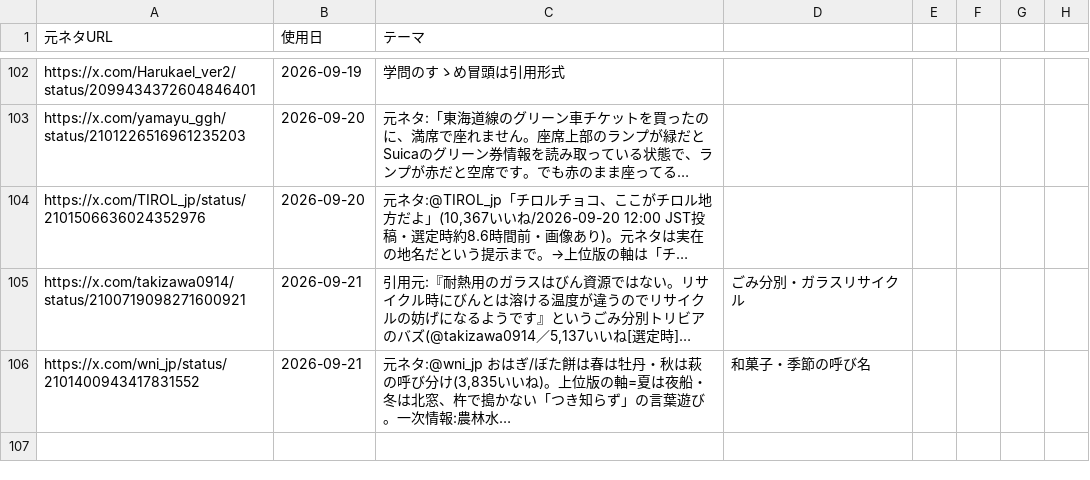
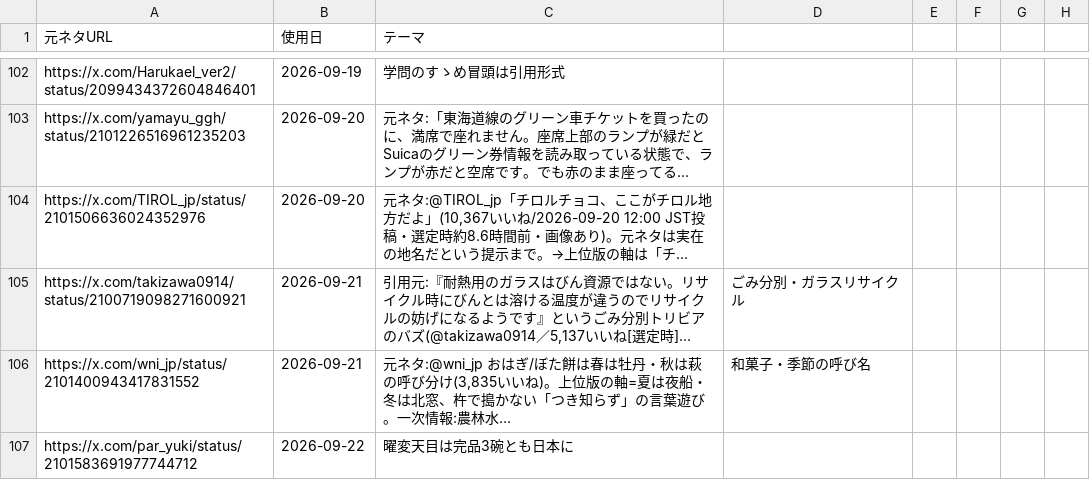
Before and after one commit to mahiro-0824/gude-media, a CSV file: used_sources.csv, drawn as a sheet; only a part is shown, gaps mark what is left out; long unchanged cells end in …; the diff names each change by its address in the sheet, - before the commit and + after, or states it on an @@ line.

Commit message:
chore: log source

```diff
--- a/used_sources.csv
+++ b/used_sources.csv
+row 107: https://x.com/par_yuki/status/2101583691977744712 | 2026-09-22 | 曜変天目は完品3碗とも日本に
```
